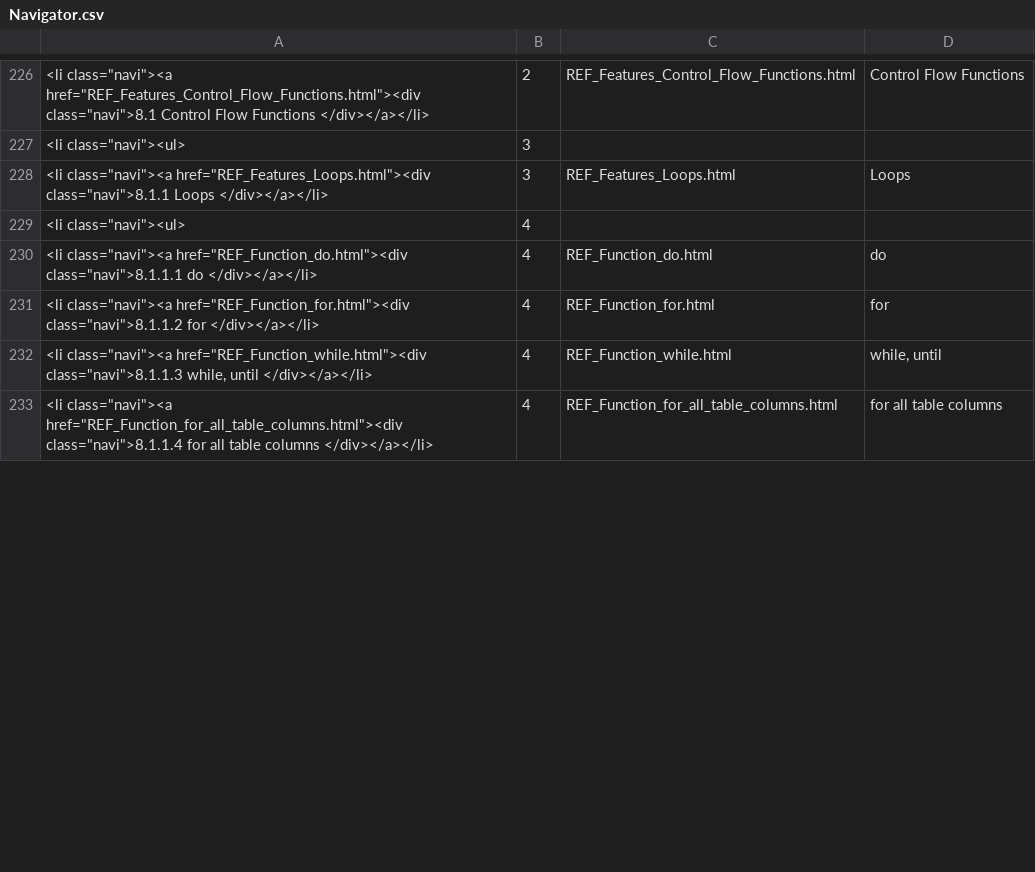
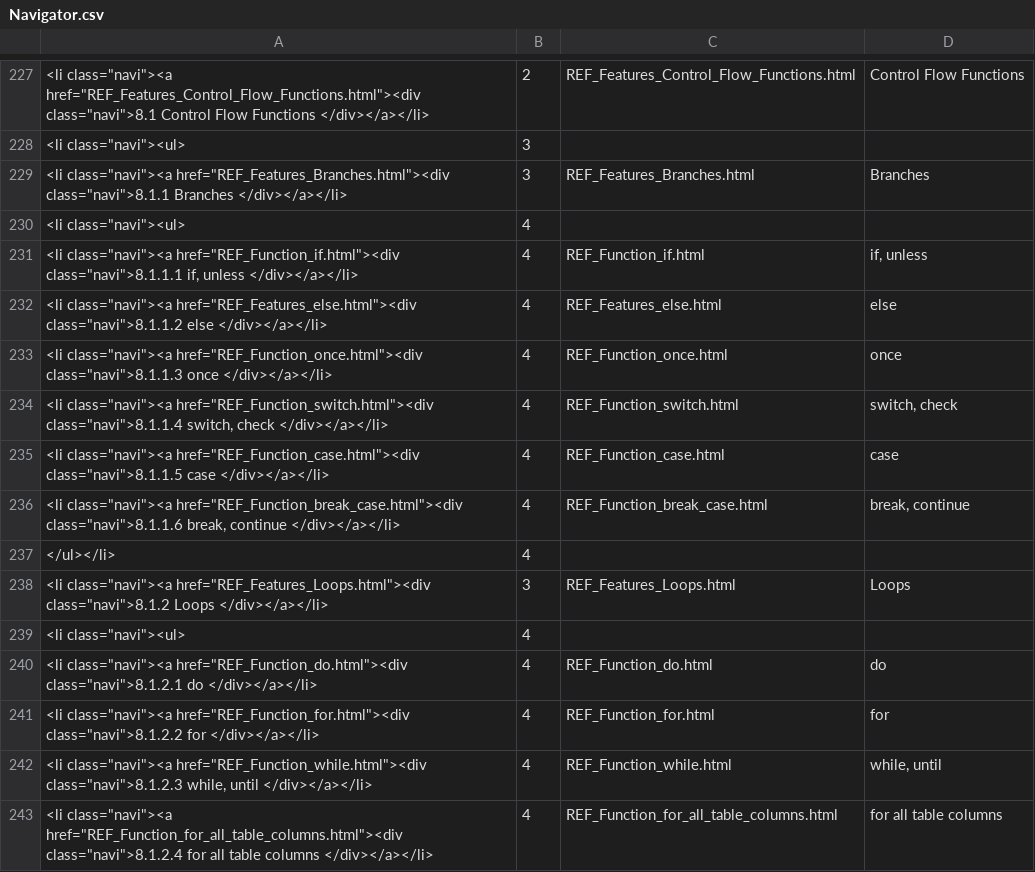
Before and after one commit to georgzurbonsen/B4P_Docu_Maker, a CSV file: Navigator.csv, drawn as a sheet; only a part is shown, gaps mark what is left out; the diff covers the shown part only.

```diff
--- a/Navigator.csv
+++ b/Navigator.csv
@@ -227,7 +228,16 @@
 "<li class=""navi""><ul>";3
-"<li class=""navi""><a href=""REF_Features_Loops.html""><div class=""navi"">8.1.1 Loops </div></a></li>";3;REF_Features_Loops.html;Loops
+"<li class=""navi""><a href=""REF_Features_Branches.html""><div class=""navi"">8.1.1 Branches </div></a></li>";3;REF_Features_Branches.html;Branches
+"<li class=""navi""><ul>";4
+"<li class=""navi""><a href=""REF_Function_if.html""><div class=""navi"">8.1.1.1 if, unless </div></a></li>";4;REF_Function_if.html;if, unless
+"<li class=""navi""><a href=""REF_Features_else.html""><div class=""navi"">8.1.1.2 else </div></a></li>";4;REF_Features_else.html;else
+"<li class=""navi""><a href=""REF_Function_once.html""><div class=""navi"">8.1.1.3 once </div></a></li>";4;REF_Function_once.html;once
+"<li class=""navi""><a href=""REF_Function_switch.html""><div class=""navi"">8.1.1.4 switch, check </div></a></li>";4;REF_Function_switch.html;switch, check
+"<li class=""navi""><a href=""REF_Function_case.html""><div class=""navi"">8.1.1.5 case </div></a></li>";4;REF_Function_case.html;case
+"<li class=""navi""><a href=""REF_Function_break_case.html""><div class=""navi"">8.1.1.6 break, continue </div></a></li>";4;REF_Function_break_case.html;break, continue
+</ul></li>;4
+"<li class=""navi""><a href=""REF_Features_Loops.html""><div class=""navi"">8.1.2 Loops </div></a></li>";3;REF_Features_Loops.html;Loops
 "<li class=""navi""><ul>";4
-"<li class=""navi""><a href=""REF_Function_do.html""><div class=""navi"">8.1.1.1 do </div></a></li>";4;REF_Function_do.html;do
-"<li class=""navi""><a href=""REF_Function_for.html""><div class=""navi"">8.1.1.2 for </div></a></li>";4;REF_Function_for.html;for
-"<li class=""navi""><a href=""REF_Function_while.html""><div class=""navi"">8.1.1.3 while, until </div></a></li>";4;REF_Function_while.html;while, until
-"<li class=""navi""><a href=""REF_Function_for_all_table_columns.html""><div class=""navi"">8.1.1.4 for all table columns </div></a></li>";4;REF_Function_for_all_table_columns.html;for all table columns
+"<li class=""navi""><a href=""REF_Function_do.html""><div class=""navi"">8.1.2.1 do </div></a></li>";4;REF_Function_do.html;do
+"<li class=""navi""><a href=""REF_Function_for.html""><div class=""navi"">8.1.2.2 for </div></a></li>";4;REF_Function_for.html;for
+"<li class=""navi""><a href=""REF_Function_while.html""><div class=""navi"">8.1.2.3 while, until </div></a></li>";4;REF_Function_while.html;while, until
+"<li class=""navi""><a href=""REF_Function_for_all_table_columns.html""><div class=""navi"">8.1.2.4 for all table columns </div></a></li>";4;REF_Function_for_all_table_columns.html;for all table columns
```
Also changed, not shown: 1 added row, 7 removed rows and 19 edited cells elsewhere in this file, New Keyword Index.csv, Revolving TOC REF 2020-11-12 22.52.09.csv, 6 other files.
